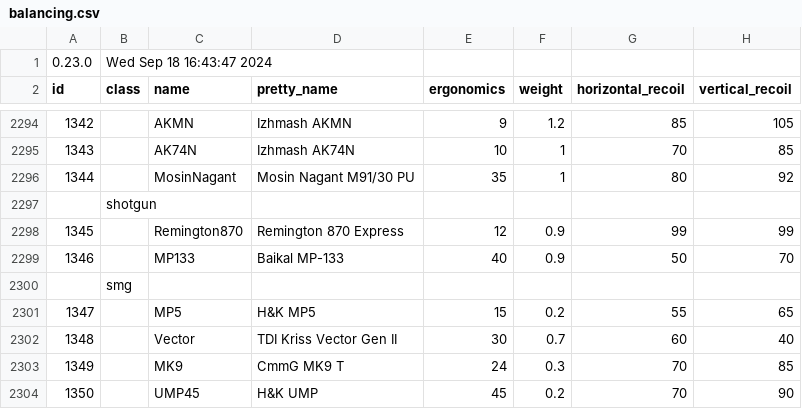
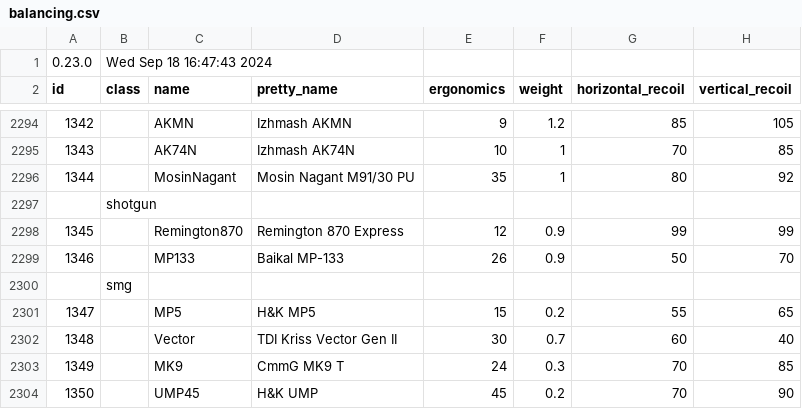
Before and after one commit to refact0r/deadline-balancing, a CSV file: balancing.csv, drawn as a sheet; only a part is shown, gaps mark what is left out; the diff names each change by its address in the sheet, - before the commit and + after, or states it on an @@ line.

```diff
--- a/balancing.csv
+++ b/balancing.csv
-B1 (class): Wed Sep 18 16:43:47 2024
+B1 (class): Wed Sep 18 16:47:43 2024
-E2299 (ergonomics): 40
+E2299 (ergonomics): 26
```
Also changed, not shown: testing.csv.
